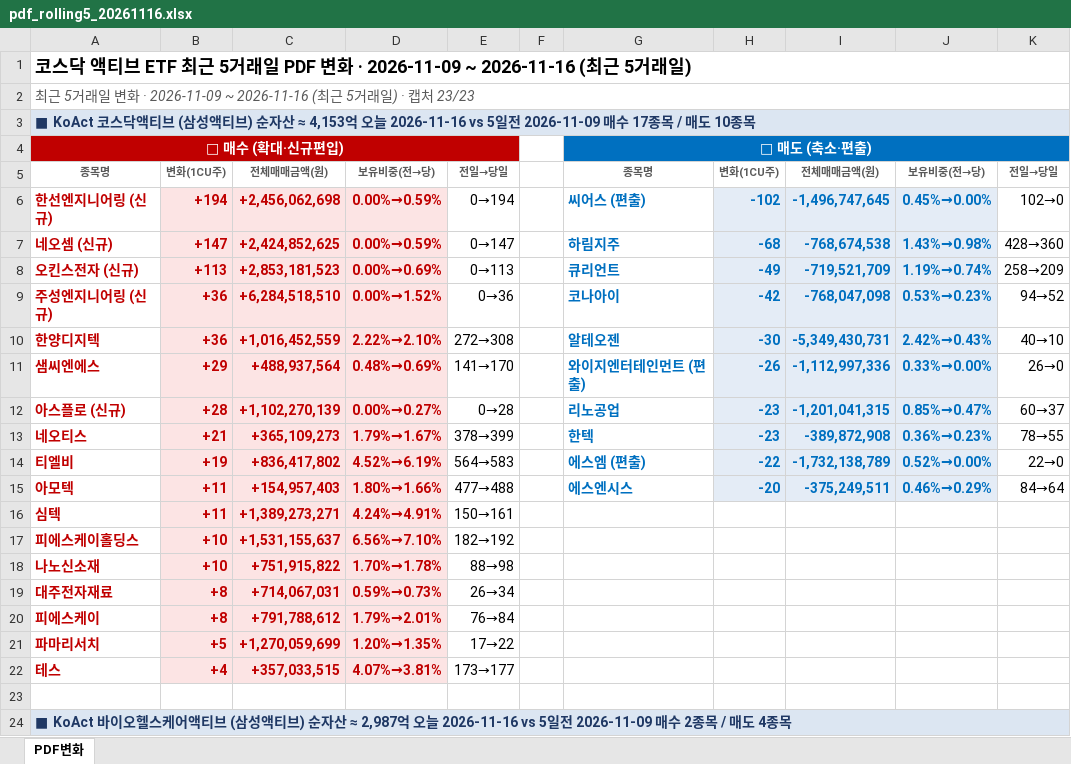
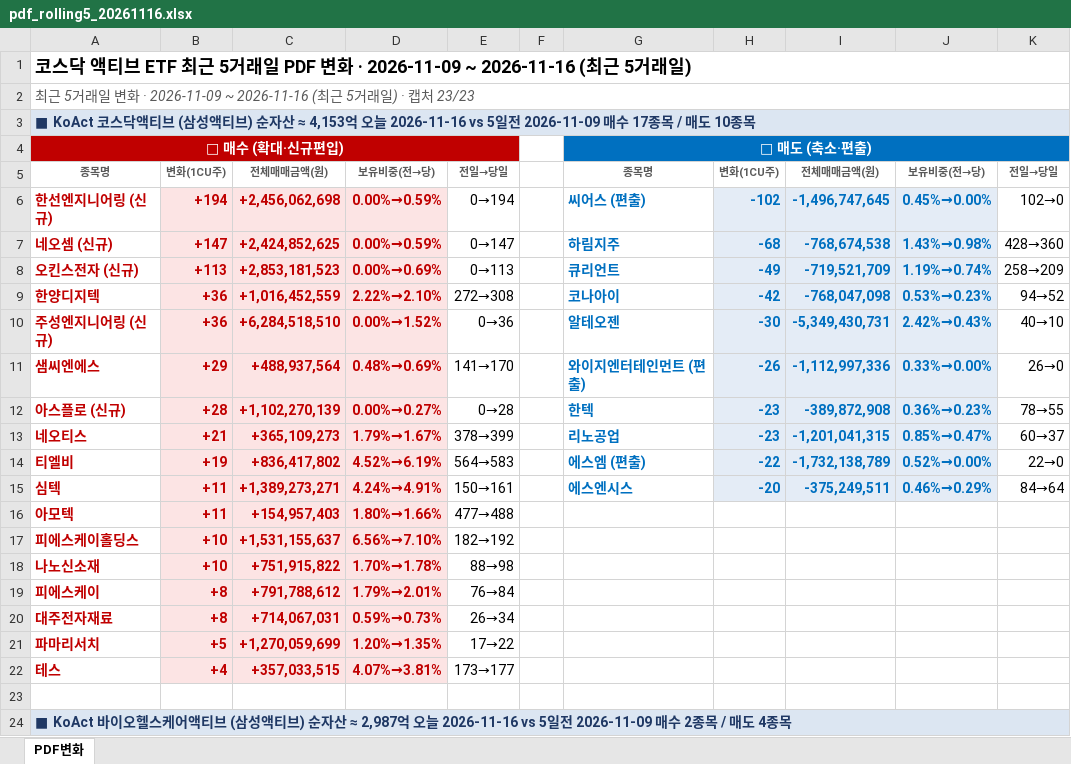
Before and after one commit to unrevr15/etf-reports, an Excel workbook: reports/pdf_rolling5_20261116.xlsx, sheet PDF변화, drawn as a sheet; only a part is shown; values as stored, in another font and other column widths than the file's, no borders; removed rows and columns are numbered as before the commit, all else as after; the diff covers the shown part only; the diff names each change by its address in the sheet, - before the commit and + after, or states it on an @@ line.

```diff
--- a/reports/pdf_rolling5_20261116.xlsx (sheet PDF변화)
+++ b/reports/pdf_rolling5_20261116.xlsx (sheet PDF변화)
-A9: 주성엔지니어링 (신규)
+A9: 한양디지텍
-C9: +6,284,518,510
+C9: +1,016,452,559
-D9: 0.00%→1.52%
+D9: 2.22%→2.10%
-E9: 0→36
+E9: 272→308
-A10: 한양디지텍
+A10: 주성엔지니어링 (신규)
-C10: +1,016,452,559
+C10: +6,284,518,510
-D10: 2.22%→2.10%
+D10: 0.00%→1.52%
-E10: 272→308
+E10: 0→36
-G12: 리노공업
+G12: 한텍
-I12: -1,201,041,315
+I12: -389,872,908
-J12: 0.85%→0.47%
+J12: 0.36%→0.23%
-K12: 60→37
+K12: 78→55
-G13: 한텍
+G13: 리노공업
-I13: -389,872,908
+I13: -1,201,041,315
-J13: 0.36%→0.23%
+J13: 0.85%→0.47%
-K13: 78→55
+K13: 60→37
-row 15: 아모텍 | +11 | +154,957,403 | 1.80%→1.66% | 477→488 |  | 에스엔시스 | -20 | -375,249,511 | 0.46%→0.29% | 84→64
-G15: (empty)
+G15: 에스엔시스
-H15: (empty)
+H15: -20
-H15:J15 fill: none
+H15:J15 fill: #E4ECF6
-I15: (empty)
+I15: -375,249,511
-J15: (empty)
+J15: 0.46%→0.29%
-K15: (empty)
+K15: 84→64
+row 16: 아모텍 | +11 | +154,957,403 | 1.80%→1.66% | 477→488
@@ row 20 moved to row 19: 피에스케이 @@
```
Also changed, not shown: 3 added rows, 3 removed rows, 1 moved row and 34 edited cells elsewhere in this sheet, reports/pdf_change_20261116.xlsx.
